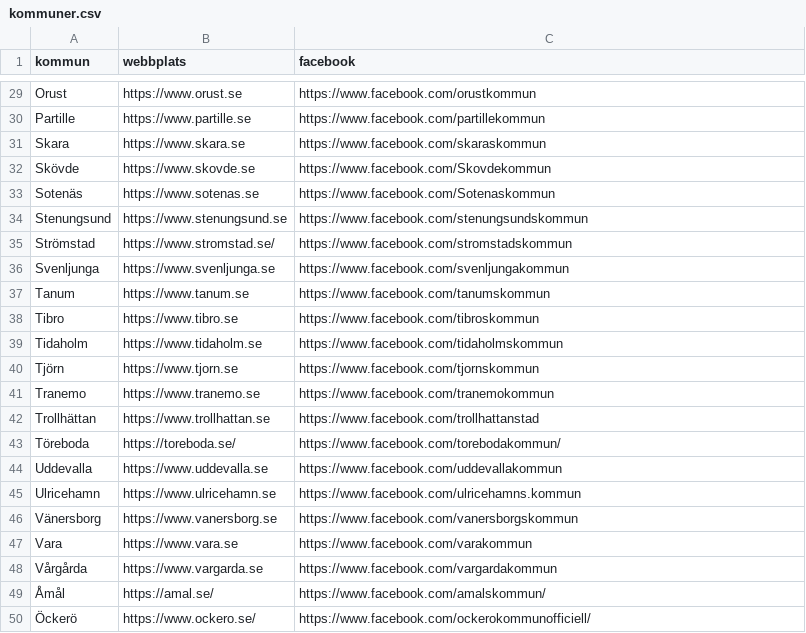
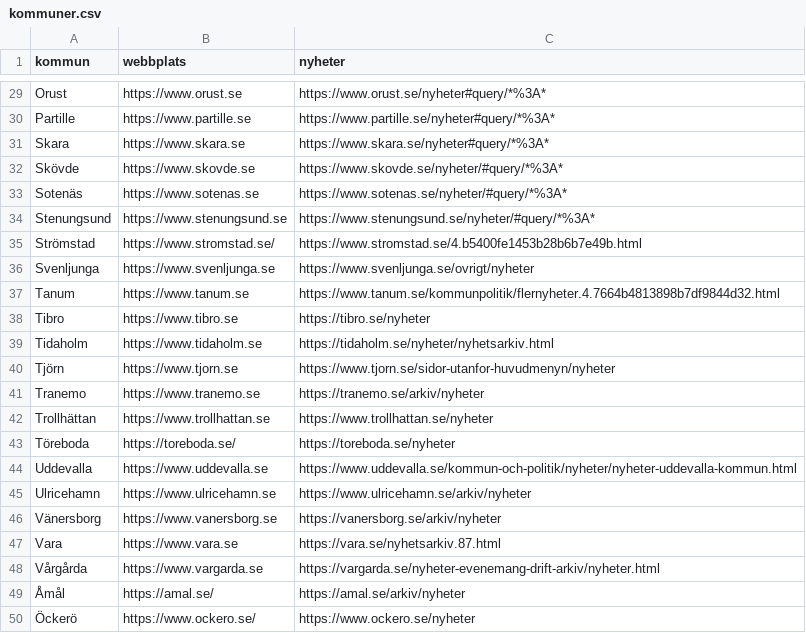
Before and after one commit to sveddde/Bevattningsforbud-bevakning, a CSV file: kommuner.csv, drawn as a sheet; only a part is shown, gaps mark what is left out; the diff covers the shown part only; the diff names each change by its address in the sheet, - before the commit and + after, or states it on an @@ line.

Commit message:
Update kommuner.csv

```diff
--- a/kommuner.csv
+++ b/kommuner.csv
-C1: facebook
+C1: nyheter
-C29 (nyheter): https://www.facebook.com/orustkommun
+C29 (nyheter): https://www.orust.se/nyheter#query/*%3A*
-C30 (nyheter): https://www.facebook.com/partillekommun
+C30 (nyheter): https://www.partille.se/nyheter#query/*%3A*
-C31 (nyheter): https://www.facebook.com/skaraskommun
+C31 (nyheter): https://www.skara.se/nyheter#query/*%3A*
-C32 (nyheter): https://www.facebook.com/Skovdekommun
+C32 (nyheter): https://www.skovde.se/nyheter/#query/*%3A*
-C33 (nyheter): https://www.facebook.com/Sotenaskommun
+C33 (nyheter): https://www.sotenas.se/nyheter/#query/*%3A*
-C34 (nyheter): https://www.facebook.com/stenungsundskommun
+C34 (nyheter): https://www.stenungsund.se/nyheter/#query/*%3A*
-C35 (nyheter): https://www.facebook.com/stromstadskommun
+C35 (nyheter): https://www.stromstad.se/4.b5400fe1453b28b6b7e49b.html
-C36 (nyheter): https://www.facebook.com/svenljungakommun
+C36 (nyheter): https://www.svenljunga.se/ovrigt/nyheter
-C37 (nyheter): https://www.facebook.com/tanumskommun
+C37 (nyheter): https://www.tanum.se/kommunpolitik/flernyheter.4.7664b4813898b7df9844d32.html
-C38 (nyheter): https://www.facebook.com/tibroskommun
+C38 (nyheter): https://tibro.se/nyheter
-C39 (nyheter): https://www.facebook.com/tidaholmskommun
+C39 (nyheter): https://tidaholm.se/nyheter/nyhetsarkiv.html
-C40 (nyheter): https://www.facebook.com/tjornskommun
+C40 (nyheter): https://www.tjorn.se/sidor-utanfor-huvudmenyn/nyheter
-C41 (nyheter): https://www.facebook.com/tranemokommun
+C41 (nyheter): https://tranemo.se/arkiv/nyheter
-C42 (nyheter): https://www.facebook.com/trollhattanstad
+C42 (nyheter): https://www.trollhattan.se/nyheter
-C43 (nyheter): https://www.facebook.com/torebodakommun/
+C43 (nyheter): https://toreboda.se/nyheter
-C44 (nyheter): https://www.facebook.com/uddevallakommun
+C44 (nyheter): https://www.uddevalla.se/kommun-och-politik/nyheter/nyheter-uddevalla-kommun.html
-C45 (nyheter): https://www.facebook.com/ulricehamns.kommun
+C45 (nyheter): https://www.ulricehamn.se/arkiv/nyheter
-C46 (nyheter): https://www.facebook.com/vanersborgskommun
+C46 (nyheter): https://vanersborg.se/arkiv/nyheter
-C47 (nyheter): https://www.facebook.com/varakommun
+C47 (nyheter): https://vara.se/nyhetsarkiv.87.html
-C48 (nyheter): https://www.facebook.com/vargardakommun
+C48 (nyheter): https://vargarda.se/nyheter-evenemang-drift-arkiv/nyheter.html
-C49 (nyheter): https://www.facebook.com/amalskommun/
+C49 (nyheter): https://amal.se/arkiv/nyheter
-C50 (nyheter): https://www.facebook.com/ockerokommunofficiell/
+C50 (nyheter): https://www.ockero.se/nyheter
```
Also changed, not shown: 27 edited cells elsewhere in this file.
